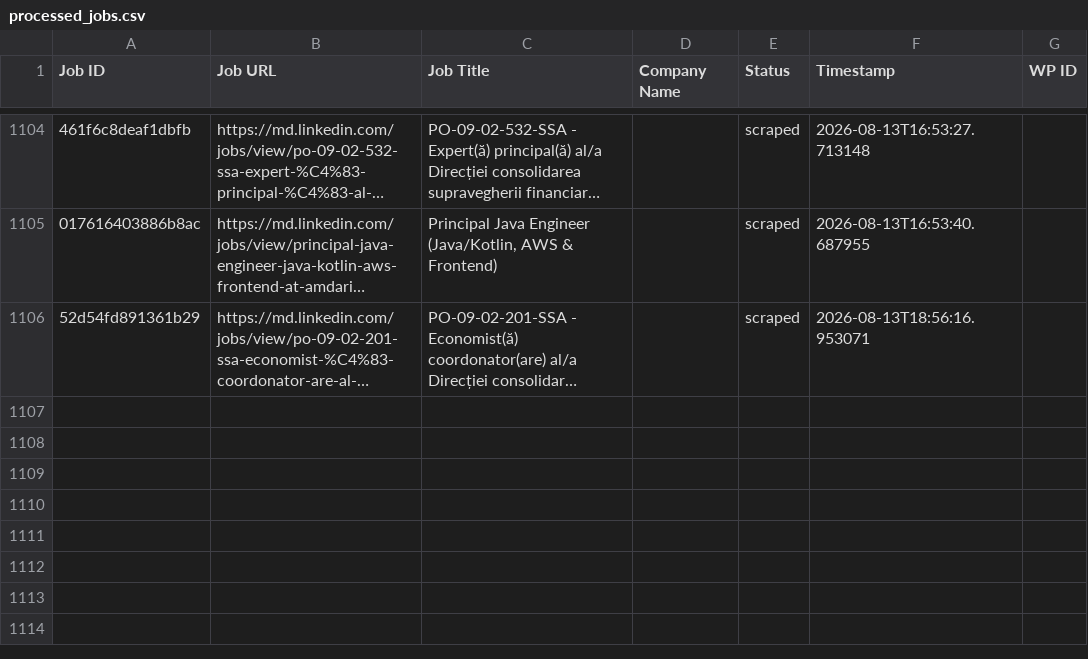
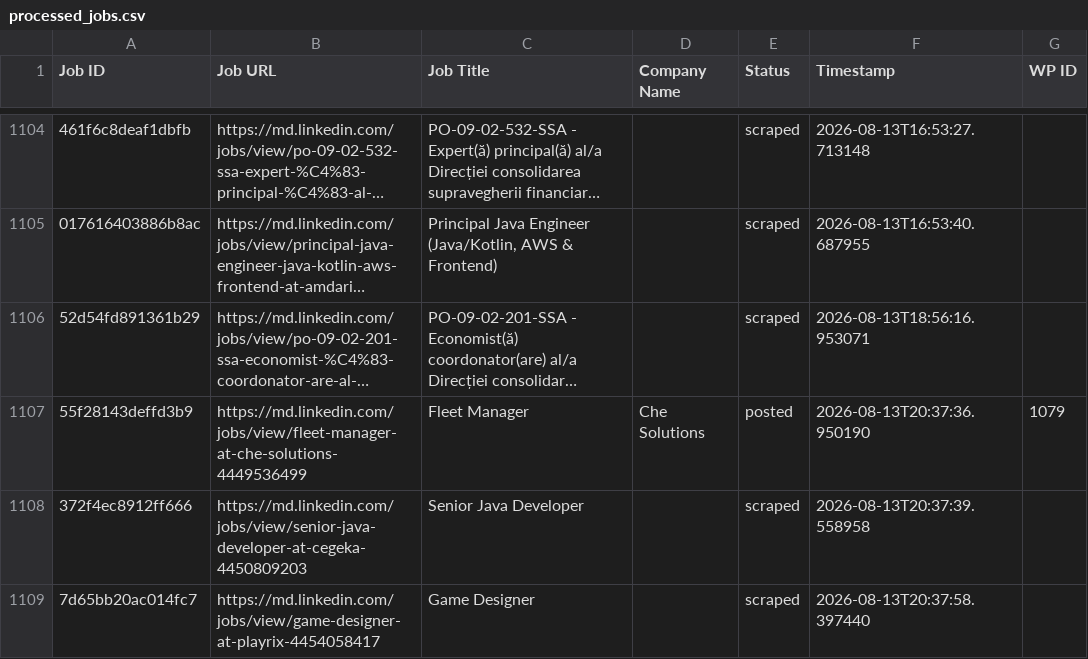
Before and after one commit to innovationinc2000/md, a CSV file: processed_jobs.csv, drawn as a sheet; only a part is shown, gaps mark what is left out; long unchanged cells end in …; the diff names each change by its address in the sheet, - before the commit and + after, or states it on an @@ line.

```diff
--- a/processed_jobs.csv
+++ b/processed_jobs.csv
+row 1107: 55f28143deffd3b9 | https://md.linkedin.com/jobs/view/fleet-manager-at-che-solutions-4449536499 | Fleet Manager | Che Solutions | posted | 2026-08-13T20:37:36.950190 | 1079
+row 1108: 372f4ec8912ff666 | https://md.linkedin.com/jobs/view/senior-java-developer-at-cegeka-4450809203 | Senior Java Developer |  | scraped | 2026-08-13T20:37:39.558958
+row 1109: 7d65bb20ac014fc7 | https://md.linkedin.com/jobs/view/game-designer-at-playrix-4454058417 | Game Designer |  | scraped | 2026-08-13T20:37:58.397440
```
